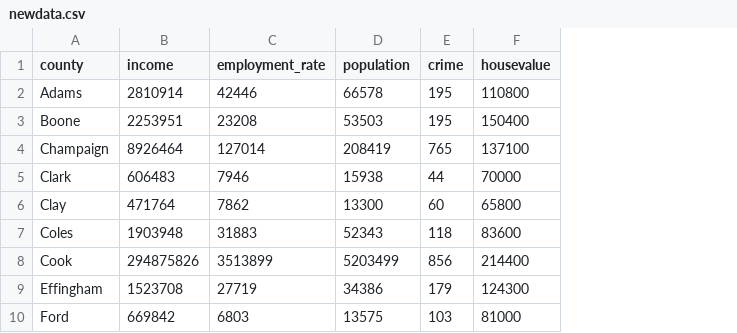
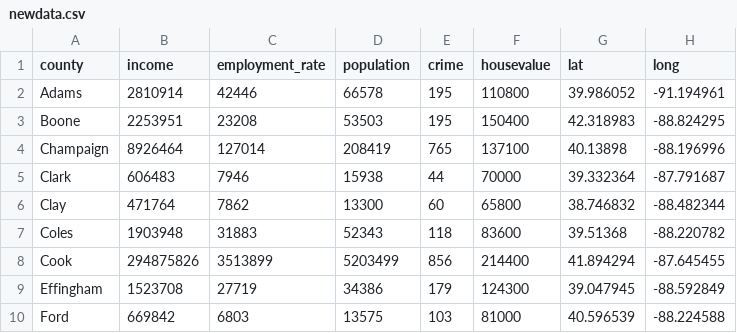
Before and after one commit to Sakura12138/STAT425-final, a CSV file: newdata.csv, drawn as a sheet; only a part is shown; the diff names each change by its address in the sheet, - before the commit and + after, or states it on an @@ line.

Commit message:
add lat&long

```diff
--- a/newdata.csv
+++ b/newdata.csv
+column G (lat), rows 2-10: 39.986052 | 42.318983 | 40.13898 | 39.332364 | 38.746832 | 39.51368 | 41.894294 | 39.047945 | 40.596539
+column H (long), rows 2-10: -91.194961 | -88.824295 | -88.196996 | -87.791687 | -88.482344 | -88.220782 | -87.645455 | -88.592849 | -88.224588
```
Also changed, not shown: 1 other file.
